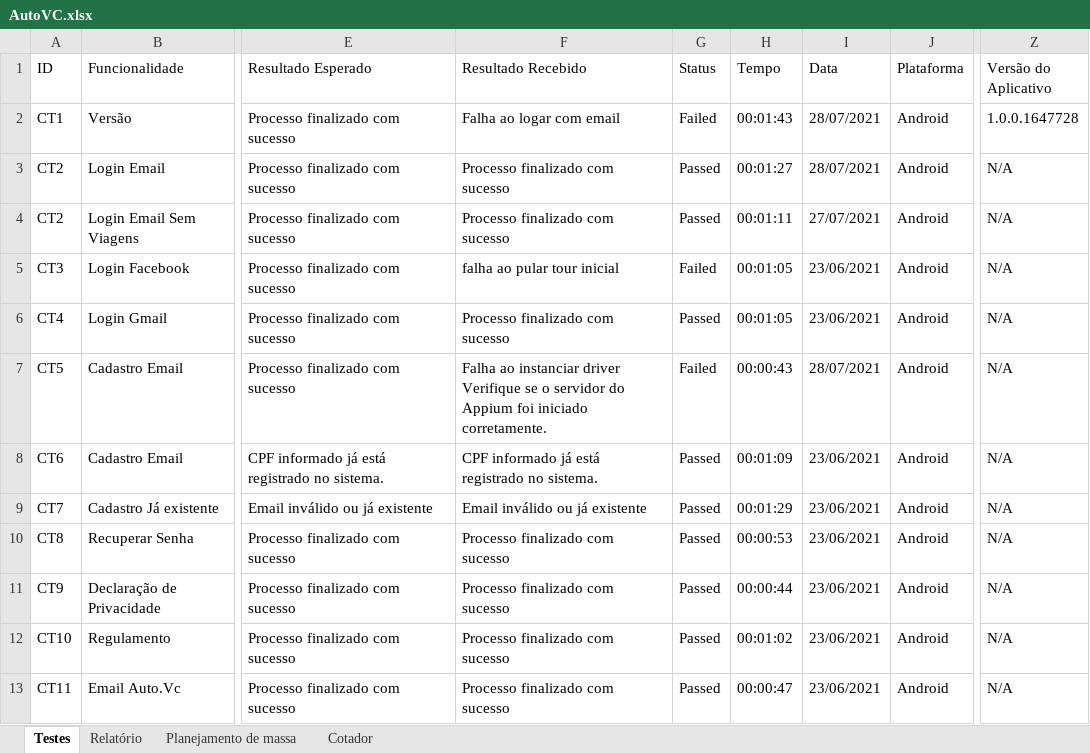
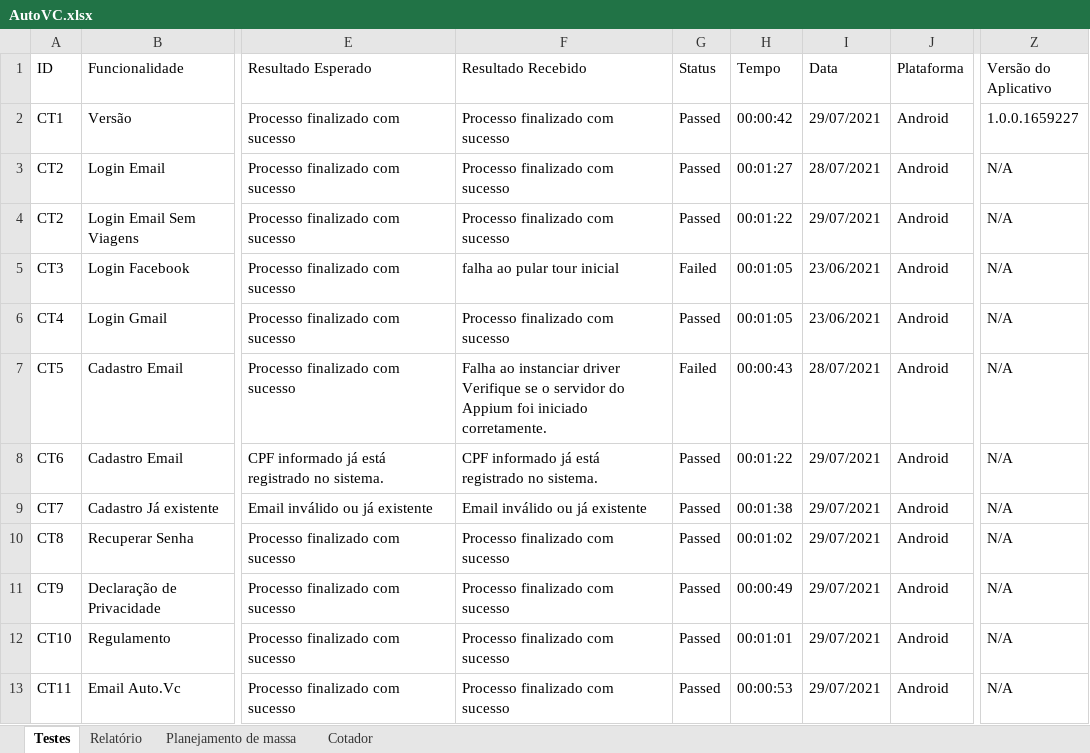
Before and after one commit to EverisAutomacao/Auto.vc, an Excel workbook: data/AutoVC.xlsx, sheet Testes, drawn as a sheet; only a part is shown, gaps mark what is left out; values as stored, in another font and other column widths than the file's, no cell formats; conditional formats not drawn; the diff covers the shown part only; the diff names each change by its address in the sheet, - before the commit and + after, or states it on an @@ line.

```diff
--- a/data/AutoVC.xlsx (sheet Testes)
+++ b/data/AutoVC.xlsx (sheet Testes)
-F2 (Resultado Recebido): Falha ao logar com email
+F2 (Resultado Recebido): Processo finalizado com sucesso
-G2 (Status): Failed
+G2 (Status): Passed
-H2 (Tempo): 00:01:43
+H2 (Tempo): 00:00:42
-I2 (Data): 28/07/2021
+I2 (Data): 29/07/2021
-Z2 (Versão do Aplicativo): 1.0.0.1647728
+Z2 (Versão do Aplicativo): 1.0.0.1659227
-H4 (Tempo): 00:01:11
+H4 (Tempo): 00:01:22
-I4 (Data): 27/07/2021
+I4 (Data): 29/07/2021
-H8 (Tempo): 00:01:09
+H8 (Tempo): 00:01:22
-I8:I13 (Data): 23/06/2021
+I8:I13 (Data): 29/07/2021
-H9 (Tempo): 00:01:29
+H9 (Tempo): 00:01:38
-H10 (Tempo): 00:00:53
+H10 (Tempo): 00:01:02
-H11 (Tempo): 00:00:44
+H11 (Tempo): 00:00:49
-H12 (Tempo): 00:01:02
+H12 (Tempo): 00:01:01
-H13 (Tempo): 00:00:47
+H13 (Tempo): 00:00:53
```
Also changed, not shown: 51 edited cells elsewhere in this sheet, cell formats, data/backup/AutoVC.xlsx, 3 other files.
